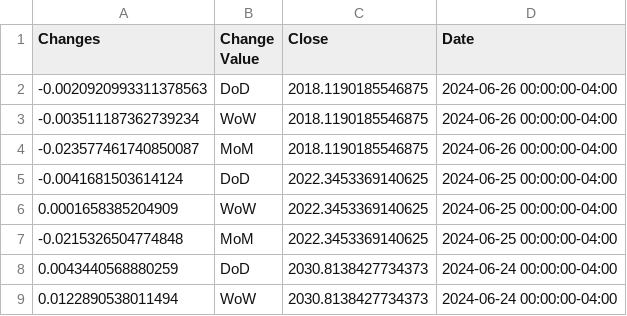
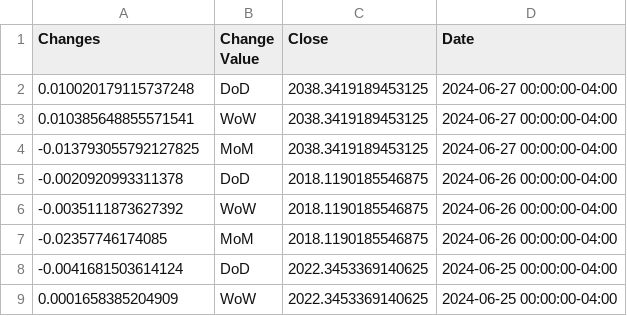
Before and after one commit to anesta95/sAndPStockBuyProj, a CSV file: russell_hist.csv, drawn as a sheet; only a part is shown; the shorter side is filled out with more unchanged rows.

```diff
--- a/russell_hist.csv
+++ b/russell_hist.csv
@@ -1,5 +1,8 @@
 Changes,Change Value,Close,Date
--0.0020920993311378563,DoD,2018.1190185546875,2024-06-26 00:00:00-04:00
--0.003511187362739234,WoW,2018.1190185546875,2024-06-26 00:00:00-04:00
--0.023577461740850087,MoM,2018.1190185546875,2024-06-26 00:00:00-04:00
+0.010020179115737248,DoD,2038.3419189453125,2024-06-27 00:00:00-04:00
+0.010385648855571541,WoW,2038.3419189453125,2024-06-27 00:00:00-04:00
+-0.013793055792127825,MoM,2038.3419189453125,2024-06-27 00:00:00-04:00
+-0.0020920993311378,DoD,2018.1190185546875,2024-06-26 00:00:00-04:00
+-0.0035111873627392,WoW,2018.1190185546875,2024-06-26 00:00:00-04:00
+-0.02357746174085,MoM,2018.1190185546875,2024-06-26 00:00:00-04:00
 -0.0041681503614124,DoD,2022.3453369140625,2024-06-25 00:00:00-04:00
```
Also changed, not shown: dowjones_hist.csv, nasdaq_hist.csv, 1 other file.
